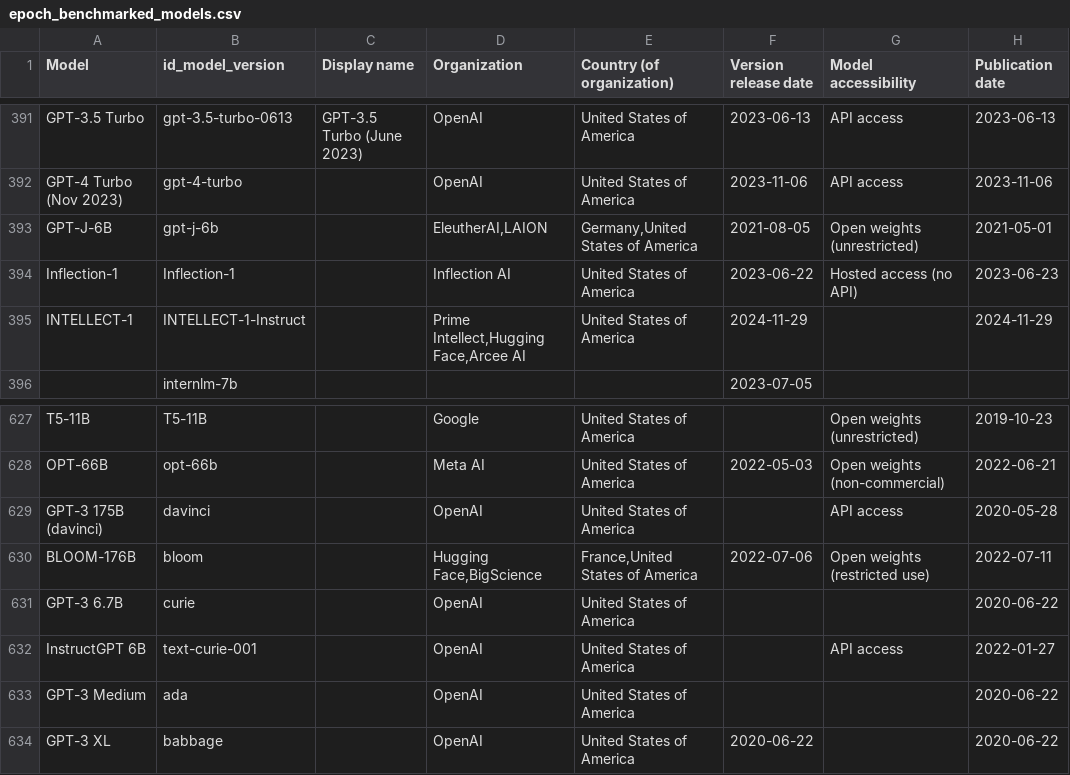
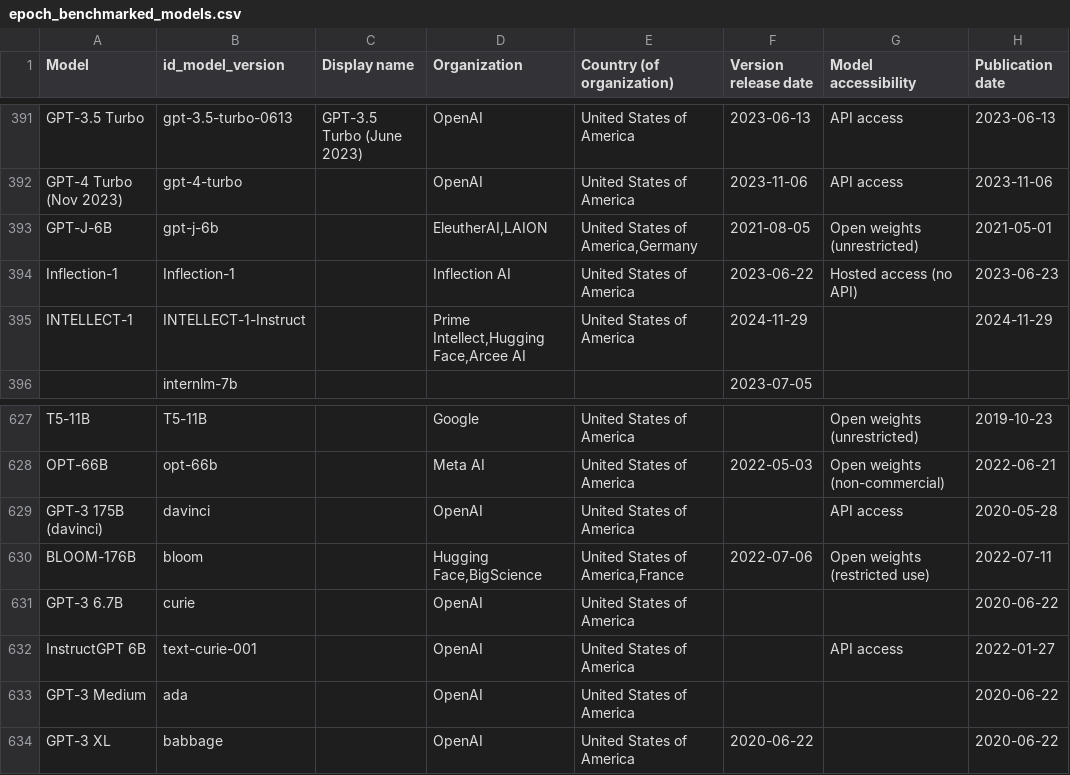
Before and after one commit to KonstantinPilz/china-training-compute, a CSV file: data/epoch_benchmarked_models.csv, drawn as a sheet; only a part is shown, gaps mark what is left out; the diff names each change by its address in the sheet, - before the commit and + after, or states it on an @@ line.

```diff
--- a/data/epoch_benchmarked_models.csv
+++ b/data/epoch_benchmarked_models.csv
-E393 (Country (of organization)): Germany,United States of America
+E393 (Country (of organization)): United States of America,Germany
-E630 (Country (of organization)): France,United States of America
+E630 (Country (of organization)): United States of America,France
```
Also changed, not shown: 1 other file.
